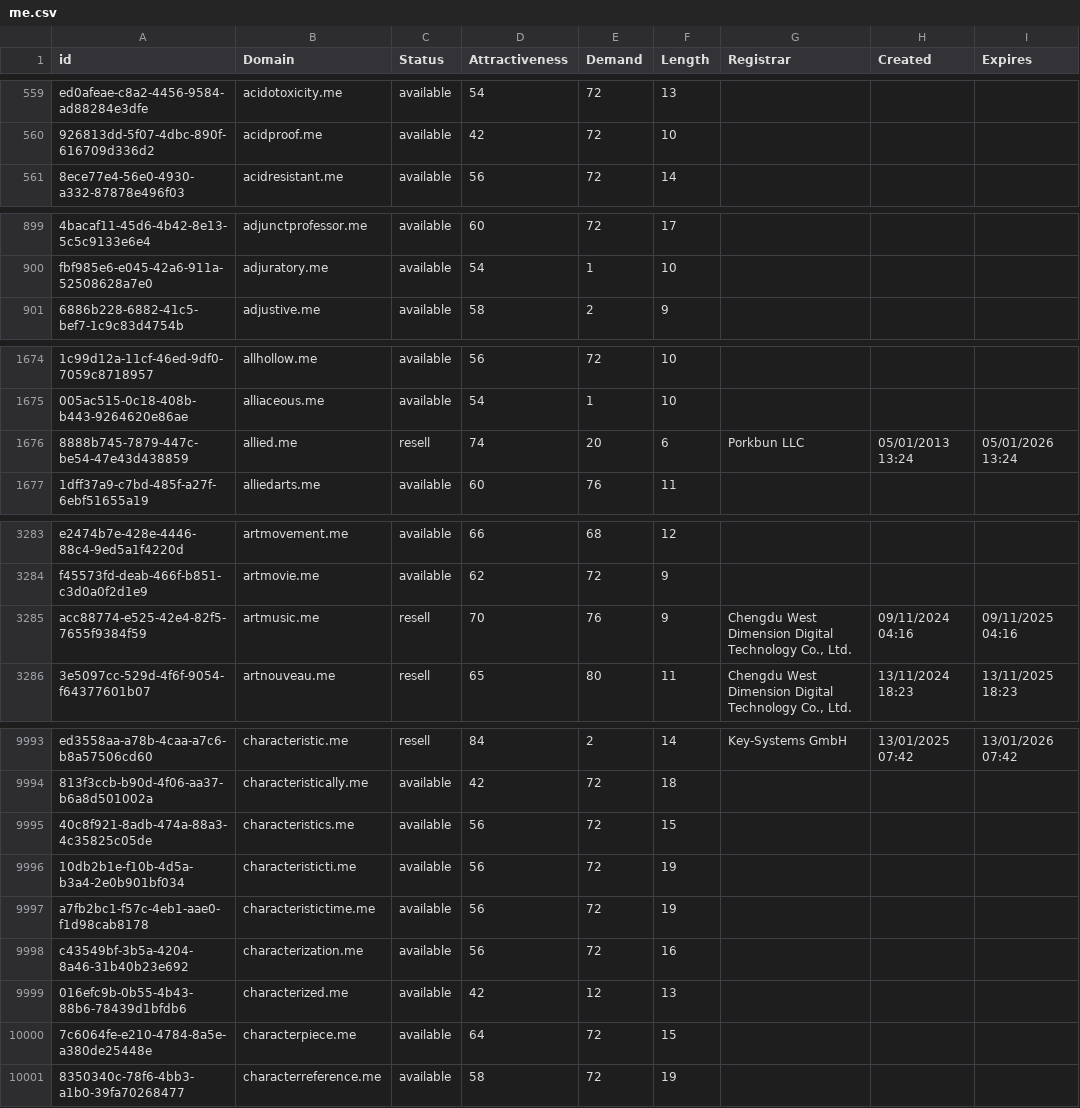
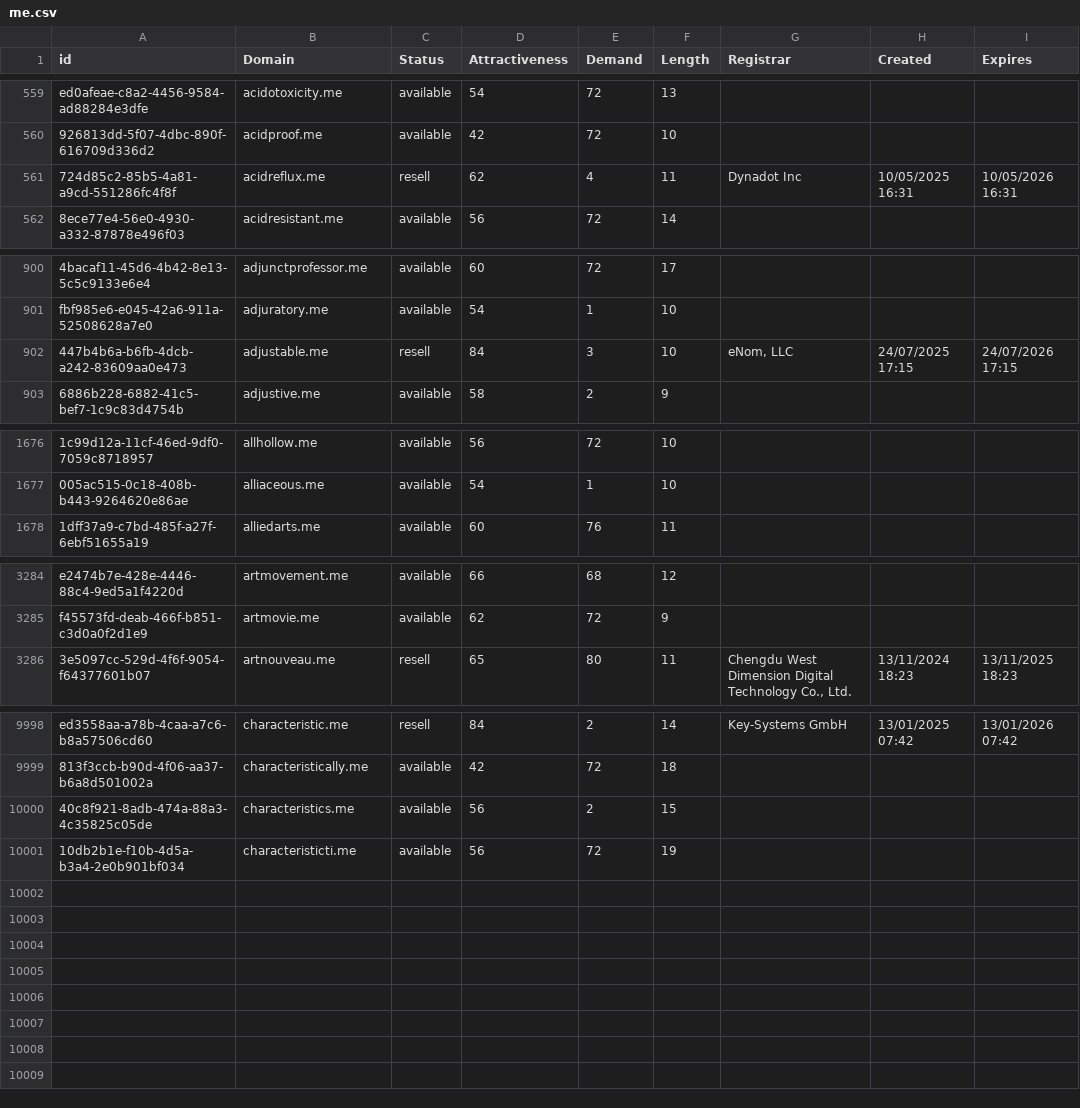
Before and after one commit to UniqueDomains/me-oneword-domains, a CSV file: me.csv, drawn as a sheet; only a part is shown, gaps mark what is left out; removed rows and columns are numbered as before the commit, all else as after; the diff covers the shown part only; the diff names each change by its address in the sheet, - before the commit and + after, or states it on an @@ line.

Commit message:
Domains update

```diff
--- a/me.csv
+++ b/me.csv
+row 561: 724d85c2-85b5-4a81-a9cd-551286fc4f8f | acidreflux.me | resell | 62 | 4 | 11 | Dynadot Inc | 10/05/2025 16:31 | 10/05/2026 16:31
+row 902: 447b4b6a-b6fb-4dcb-a242-83609aa0e473 | adjustable.me | resell | 84 | 3 | 10 | eNom, LLC | 24/07/2025 17:15 | 24/07/2026 17:15
-row 1676: 8888b745-7879-447c-be54-47e43d438859 | allied.me | resell | 74 | 20 | 6 | Porkbun LLC | 05/01/2013 13:24 | 05/01/2026 13:24
-row 3285: acc88774-e525-42e4-82f5-7655f9384f59 | artmusic.me | resell | 70 | 76 | 9 | Chengdu West Dimension Digital Technology Co., Ltd. | 09/11/2024 04:16 | 09/11/2025 04:16
-E10000 (Demand): 72
+E10000 (Demand): 2
-row 9997: a7fb2bc1-f57c-4eb1-aae0-f1d98cab8178 | characteristictime.me | available | 56 | 72 | 19
-row 9998: c43549bf-3b5a-4204-8a46-31b40b23e692 | characterization.me | available | 56 | 72 | 16
-row 9999: 016efc9b-0b55-4b43-88b6-78439d1bfdb6 | characterized.me | available | 42 | 12 | 13
-row 10000: 7c6064fe-e210-4784-8a5e-a380de25448e | characterpiece.me | available | 64 | 72 | 15
-row 10001: 8350340c-78f6-4bb3-a1b0-39fa70268477 | characterreference.me | available | 58 | 72 | 19
```
Also changed, not shown: 6 added rows, 1 removed row and 48 edited cells elsewhere in this file, 2 other files.
